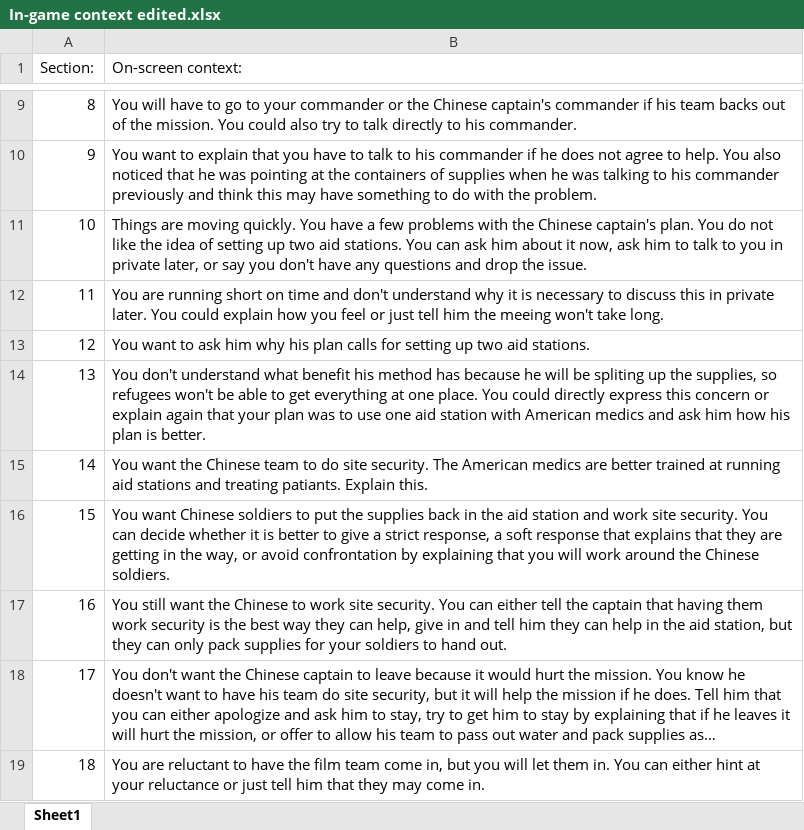
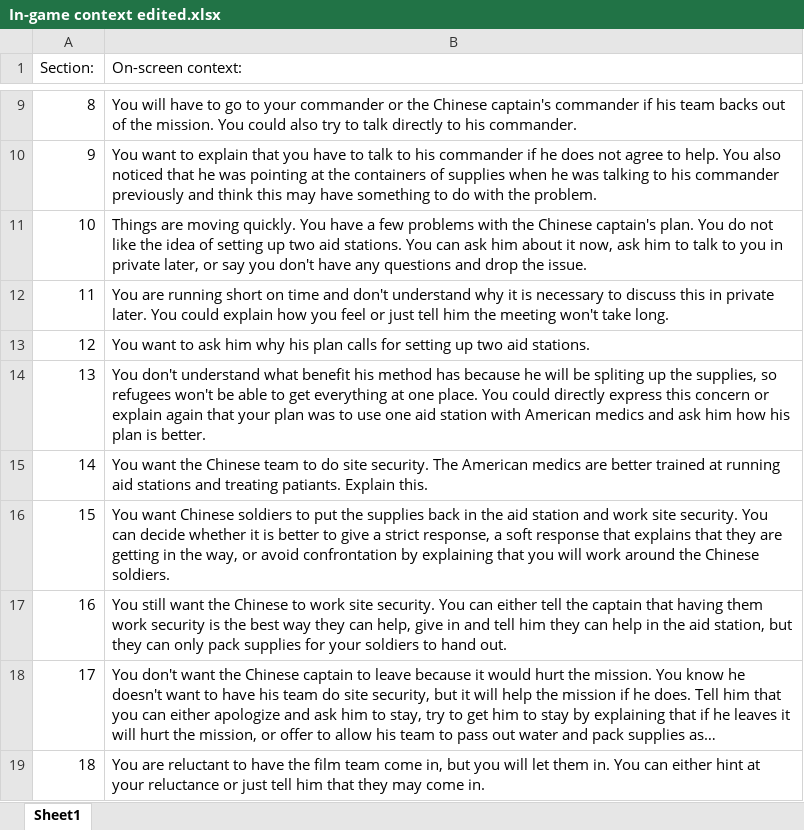
Before and after one commit to UVA-DSI-2019-Capstones/ARL, an Excel workbook: mechanical_turk/HTML_files/In-game context edited.xlsx, sheet Sheet1, drawn as a sheet; only a part is shown, gaps mark what is left out; long unchanged cells end in …; values as stored, in another font and other column widths than the file's, no borders; charts and pictures not drawn; the diff names each change by its address in the sheet, - before the commit and + after, or states it on an @@ line.

Commit message:
Update In-game context edited.xlsx

```diff
--- a/mechanical_turk/HTML_files/In-game context edited.xlsx (sheet Sheet1)
+++ b/mechanical_turk/HTML_files/In-game context edited.xlsx (sheet Sheet1)
-B12 (On-screen context:): …him the meeing won't take…
+B12 (On-screen context:): …him the meeting won't take…
```
